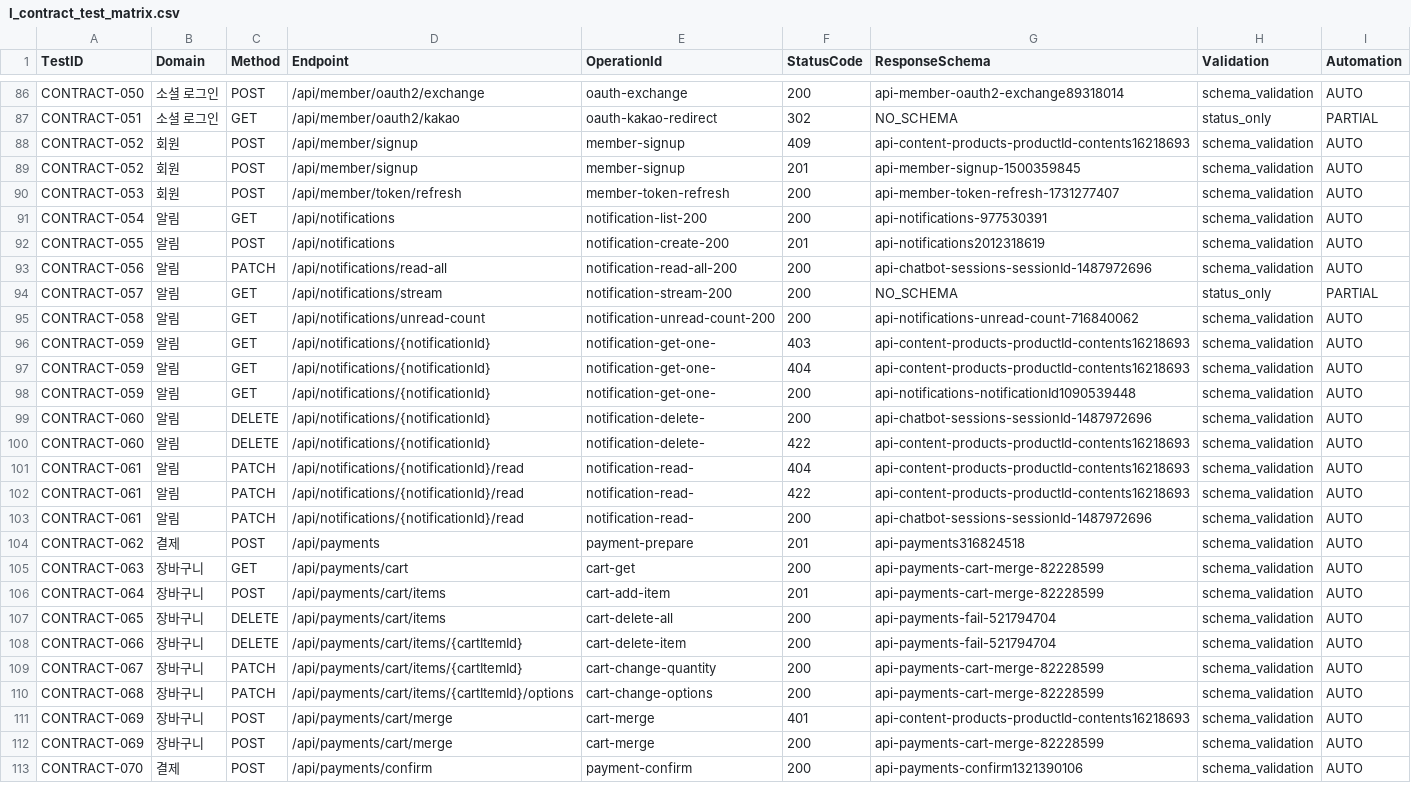
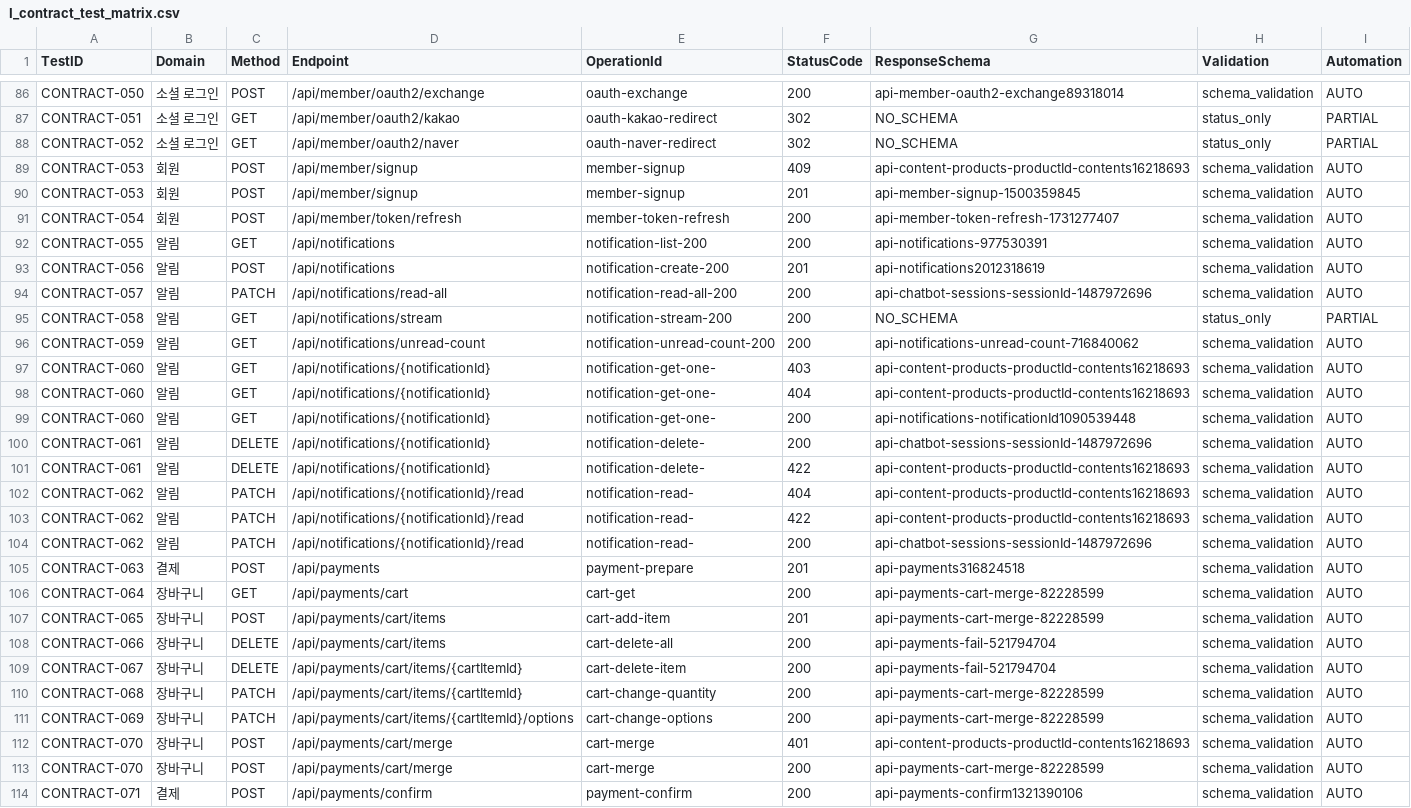
Before and after one commit to Jangingmall/backend, a CSV file: qa/I_contract_test_matrix.csv, drawn as a sheet; only a part is shown, gaps mark what is left out; addresses are those after the commit; the diff covers the shown part only; the diff names each change by its address in the sheet, - before the commit and + after, or states it on an @@ line.

```diff
--- a/qa/I_contract_test_matrix.csv
+++ b/qa/I_contract_test_matrix.csv
+row 88: CONTRACT-052 | 소셜 로그인 | GET | /api/member/oauth2/naver | oauth-naver-redirect | 302 | NO_SCHEMA | status_only | PARTIAL
-A89:A90 (TestID): CONTRACT-052
+A89:A90 (TestID): CONTRACT-053
-A91 (TestID): CONTRACT-053
+A91 (TestID): CONTRACT-054
-A92 (TestID): CONTRACT-054
+A92 (TestID): CONTRACT-055
-A93 (TestID): CONTRACT-055
+A93 (TestID): CONTRACT-056
-A94 (TestID): CONTRACT-056
+A94 (TestID): CONTRACT-057
-A95 (TestID): CONTRACT-057
+A95 (TestID): CONTRACT-058
-A96 (TestID): CONTRACT-058
+A96 (TestID): CONTRACT-059
-A97:A99 (TestID): CONTRACT-059
+A97:A99 (TestID): CONTRACT-060
-A100:A101 (TestID): CONTRACT-060
+A100:A101 (TestID): CONTRACT-061
-A102:A104 (TestID): CONTRACT-061
+A102:A104 (TestID): CONTRACT-062
-A105 (TestID): CONTRACT-062
+A105 (TestID): CONTRACT-063
-A106 (TestID): CONTRACT-063
+A106 (TestID): CONTRACT-064
-A107 (TestID): CONTRACT-064
+A107 (TestID): CONTRACT-065
-A108 (TestID): CONTRACT-065
+A108 (TestID): CONTRACT-066
-A109 (TestID): CONTRACT-066
+A109 (TestID): CONTRACT-067
-A110 (TestID): CONTRACT-067
+A110 (TestID): CONTRACT-068
-A111 (TestID): CONTRACT-068
+A111 (TestID): CONTRACT-069
-A112:A113 (TestID): CONTRACT-069
+A112:A113 (TestID): CONTRACT-070
-A114 (TestID): CONTRACT-070
+A114 (TestID): CONTRACT-071
```
Also changed, not shown: 46 edited cells elsewhere in this file, qa/A_api_inventory.csv, qa/B_test_case_matrix.csv, 10 other files.
